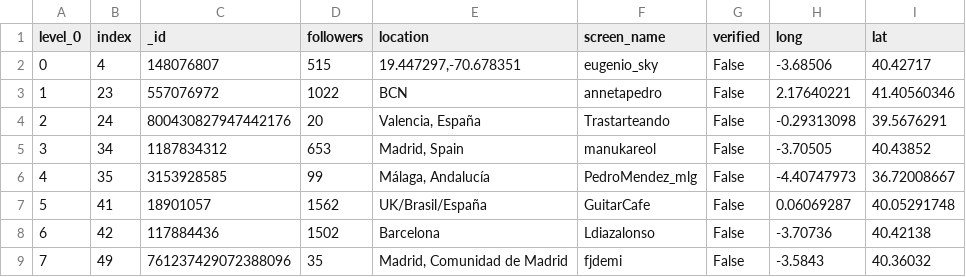
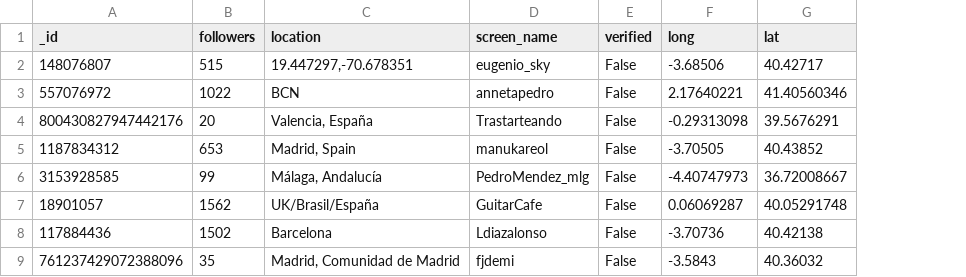
Before and after one commit to RafaelCaballero/tdm, a CSV file: datos/catastro.csv, drawn as a sheet; only a part is shown; the diff names each change by its address in the sheet, - before the commit and + after, or states it on an @@ line.

Commit message:
Add files via upload

```diff
--- a/datos/catastro.csv
+++ b/datos/catastro.csv
-column A (level_0), rows 2-9: 0 | 1 | 2 | 3 | 4 | 5 | 6 | 7
-column B (index), rows 2-9: 4 | 23 | 24 | 34 | 35 | 41 | 42 | 49
```
